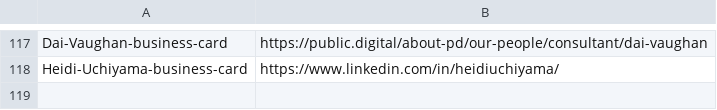
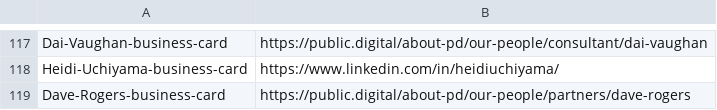
Before and after one commit to publicdigital/url-shortener, a CSV file: build-short-urls/pd-short-urls.csv, drawn as a sheet; only a part is shown, gaps mark what is left out; the diff names each change by its address in the sheet, - before the commit and + after, or states it on an @@ line.

Commit message:
Update pd-short-urls.csv

```diff
--- a/build-short-urls/pd-short-urls.csv
+++ b/build-short-urls/pd-short-urls.csv
+row 119: Dave-Rogers-business-card | https://public.digital/about-pd/our-people/partners/dave-rogers
```
